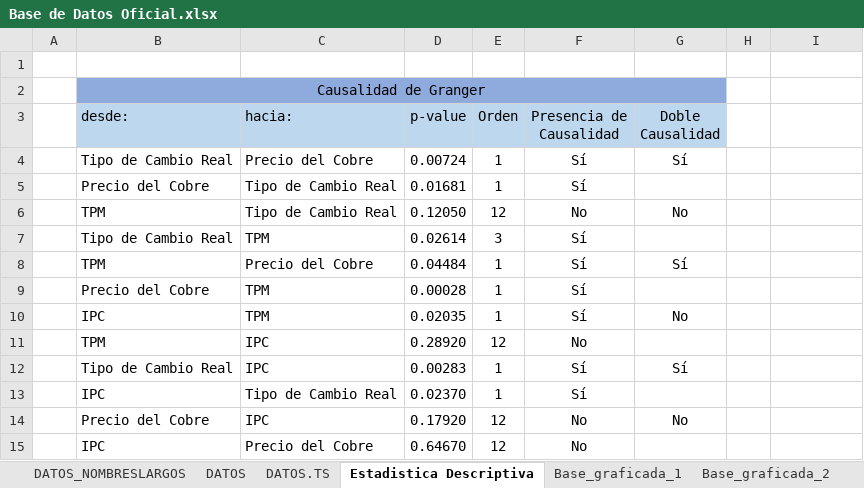
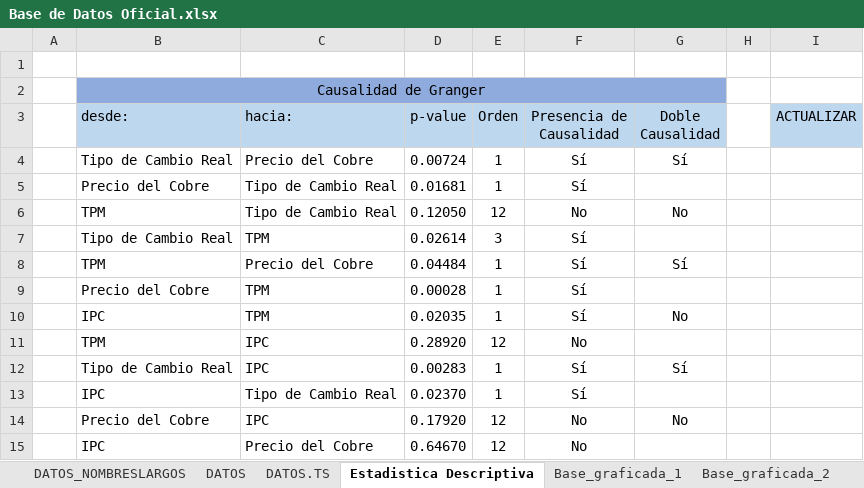
Before and after one commit to panchoyorio/Tesis, an Excel workbook: Base de Datos Oficial.xlsx, sheet Estadistica Descriptiva, drawn as a sheet; values as stored, in another font and other column widths than the file's, no borders; the diff names each change by its address in the sheet, - before the commit and + after, or states it on an @@ line.

Commit message:
Update Base de Datos Oficial.xlsx
Se actualiza

```diff
--- a/Base de Datos Oficial.xlsx (sheet Estadistica Descriptiva)
+++ b/Base de Datos Oficial.xlsx (sheet Estadistica Descriptiva)
-I3: (empty)
+I3: ACTUALIZAR
-I3 fill: none
+I3 fill: #BDD7EE
```
